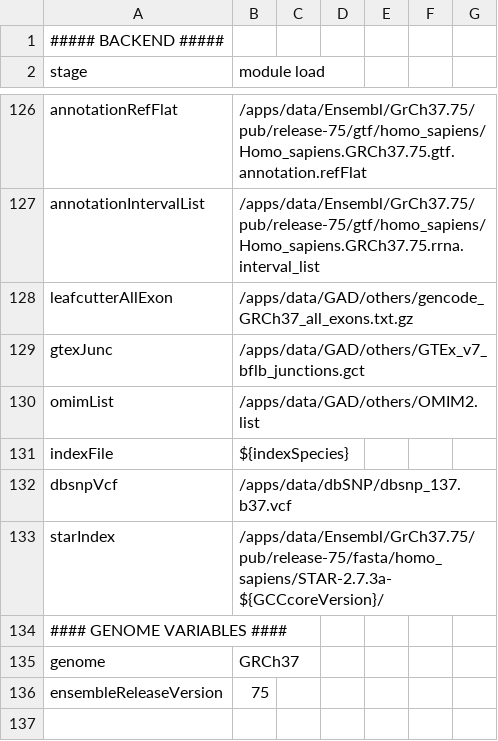
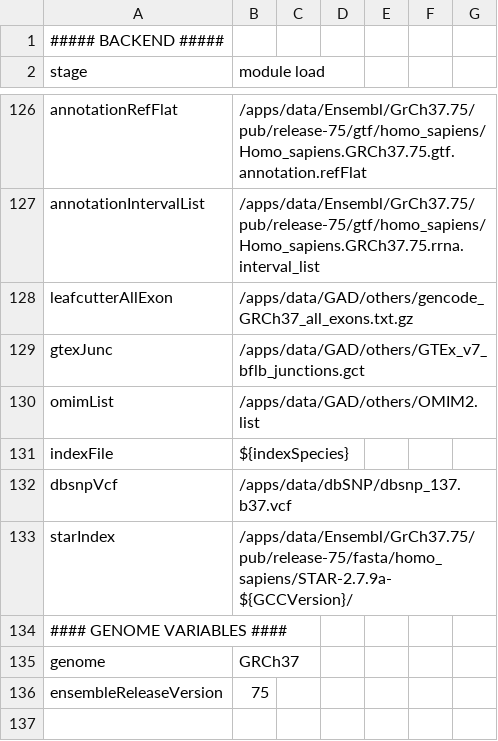
Before and after one commit to molgenis/NGS_RNA, a CSV file: parameters.homo_sapiens.GRCh37.csv, drawn as a sheet; only a part is shown, gaps mark what is left out.

```diff
--- a/parameters.homo_sapiens.GRCh37.csv
+++ b/parameters.homo_sapiens.GRCh37.csv
@@ -132,3 +132,3 @@ indexFile,${indexSpecies}
 dbsnpVcf,/apps/data/dbSNP/dbsnp_137.b37.vcf
-starIndex,/apps/data/Ensembl/GrCh37.75/pub/release-75/fasta/homo_sapiens/STAR-2.7.3a-${GCCcoreVersion}/
+starIndex,/apps/data/Ensembl/GrCh37.75/pub/release-75/fasta/homo_sapiens/STAR-2.7.9a-${GCCVersion}/
 #### GENOME VARIABLES ####
```
Also changed, not shown: parameters.hyperchicken.csv.
